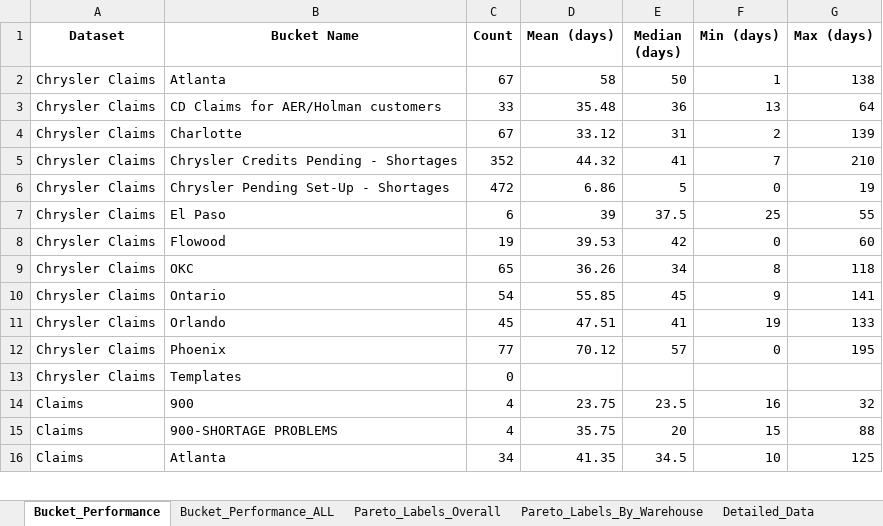
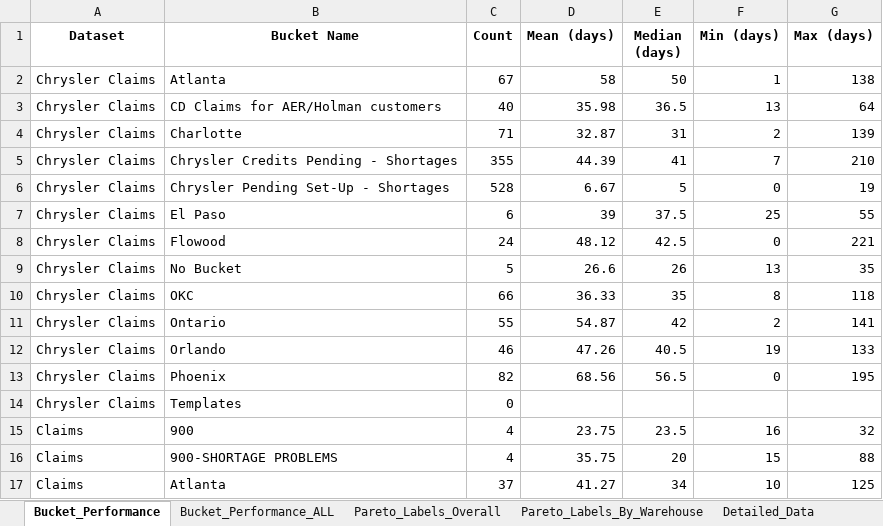
Before and after one commit to usma92/Claims, an Excel workbook: Claims_Performance_Summary_ALL.xlsx, sheet Bucket_Performance, drawn as a sheet; only a part is shown; values as stored, in another font and other column widths than the file's, no borders; addresses are those after the commit; the diff covers the shown part only; the diff names each change by its address in the sheet, - before the commit and + after, or states it on an @@ line.

Commit message:
Copied new claims tickets

```diff
--- a/Claims_Performance_Summary_ALL.xlsx (sheet Bucket_Performance)
+++ b/Claims_Performance_Summary_ALL.xlsx (sheet Bucket_Performance)
-C3 (Count): 33
+C3 (Count): 40
-D3 (Mean (days)): 35.48
+D3 (Mean (days)): 35.98
-E3 (Median (days)): 36
+E3 (Median (days)): 36.5
-C4 (Count): 67
+C4 (Count): 71
-D4 (Mean (days)): 33.12
+D4 (Mean (days)): 32.87
-C5 (Count): 352
+C5 (Count): 355
-D5 (Mean (days)): 44.32
+D5 (Mean (days)): 44.39
-C6 (Count): 472
+C6 (Count): 528
-D6 (Mean (days)): 6.86
+D6 (Mean (days)): 6.67
-C8 (Count): 19
+C8 (Count): 24
-D8 (Mean (days)): 39.53
+D8 (Mean (days)): 48.12
-E8 (Median (days)): 42
+E8 (Median (days)): 42.5
-G8 (Max (days)): 60
+G8 (Max (days)): 221
+row 9: Chrysler Claims | No Bucket | 5 | 26.6 | 26 | 13 | 35
-C10 (Count): 65
+C10 (Count): 66
-D10 (Mean (days)): 36.26
+D10 (Mean (days)): 36.33
-E10 (Median (days)): 34
+E10 (Median (days)): 35
-C11 (Count): 54
+C11 (Count): 55
-D11 (Mean (days)): 55.85
+D11 (Mean (days)): 54.87
-E11 (Median (days)): 45
+E11 (Median (days)): 42
-F11 (Min (days)): 9
+F11 (Min (days)): 2
-C12 (Count): 45
+C12 (Count): 46
-D12 (Mean (days)): 47.51
+D12 (Mean (days)): 47.26
-E12 (Median (days)): 41
+E12 (Median (days)): 40.5
-C13 (Count): 77
+C13 (Count): 82
-D13 (Mean (days)): 70.12
+D13 (Mean (days)): 68.56
-E13 (Median (days)): 57
+E13 (Median (days)): 56.5
-C17 (Count): 34
+C17 (Count): 37
-D17 (Mean (days)): 41.35
+D17 (Mean (days)): 41.27
-E17 (Median (days)): 34.5
+E17 (Median (days)): 34
```
Also changed, not shown: 1 added row and 27 edited cells elsewhere in this sheet, sheet Detailed_Data, sheet Pareto_Labels_By_Warehouse, sheet Pareto_Labels_Overall, sheet Bucket_Performance_ALL, sheet Open_Claims_By_Warehouse_Addon, sheet Open_Claims_By_Warehouse_Addon_ALL, 5 other files.
